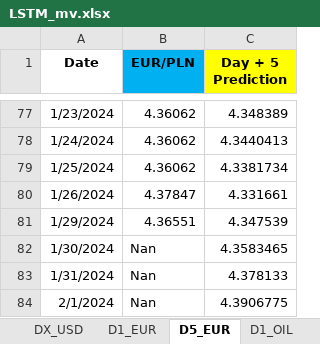
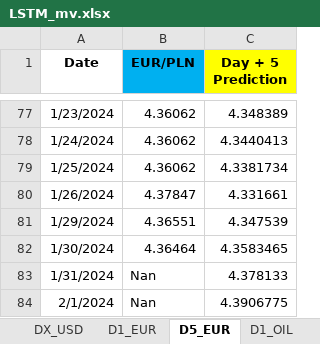
Before and after one commit to Rohit02709/comm10, an Excel workbook: LSTM_mv.xlsx, sheet D5_EUR, drawn as a sheet; only a part is shown, gaps mark what is left out; values as stored, in another font and other column widths than the file's, no borders; the diff names each change by its address in the sheet, - before the commit and + after, or states it on an @@ line.

```diff
--- a/LSTM_mv.xlsx (sheet D5_EUR)
+++ b/LSTM_mv.xlsx (sheet D5_EUR)
-B82 (EUR/PLN): Nan
+B82 (EUR/PLN): 4.36464
```
Also changed, not shown: sheet D1_OIL, sheet D1_USD, sheet D1_EUR.
